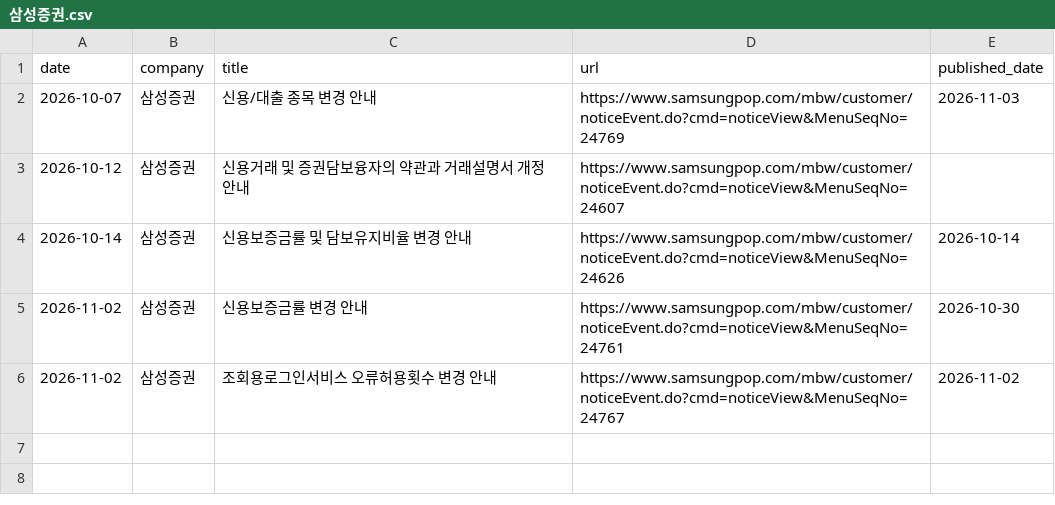
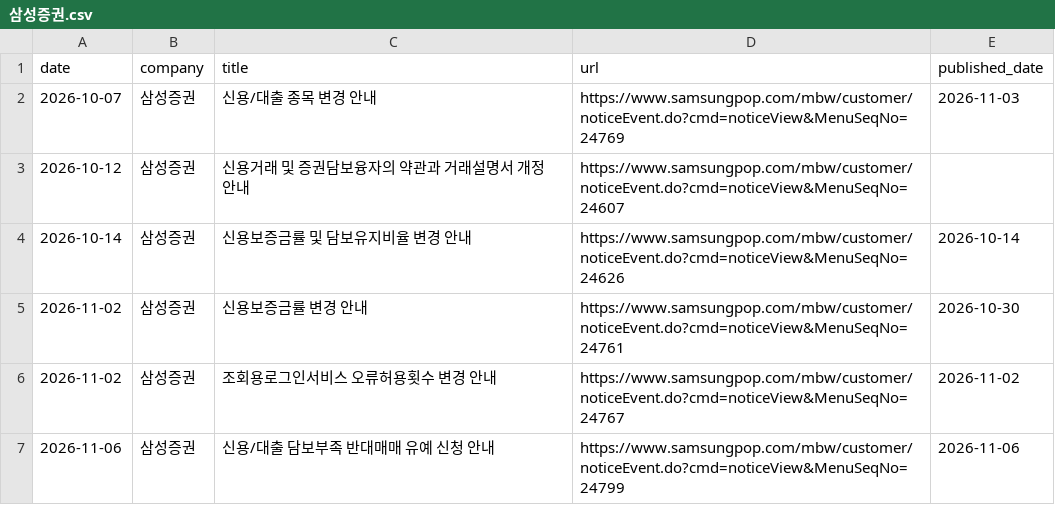
Before and after one commit to jinhoo-choi/risk-news-crolling, a CSV file: data/삼성증권.csv, drawn as a sheet.

```diff
--- a/data/삼성증권.csv
+++ b/data/삼성증권.csv
@@ -6 +6,2 @@
 2026-11-02,삼성증권,조회용로그인서비스 오류허용횟수 변경 안내,https://www.samsungpop.com/mbw/customer/noticeEvent.do?cmd=noticeView&MenuSeqNo=24767,2026-11-02
+2026-11-06,삼성증권,신용/대출 담보부족 반대매매 유예 신청 안내,https://www.samsungpop.com/mbw/customer/noticeEvent.do?cmd=noticeView&MenuSeqNo=24799,2026-11-06
```
Also changed, not shown: data/NH투자증권.csv, data/미래에셋증권.csv, 1 other file.
